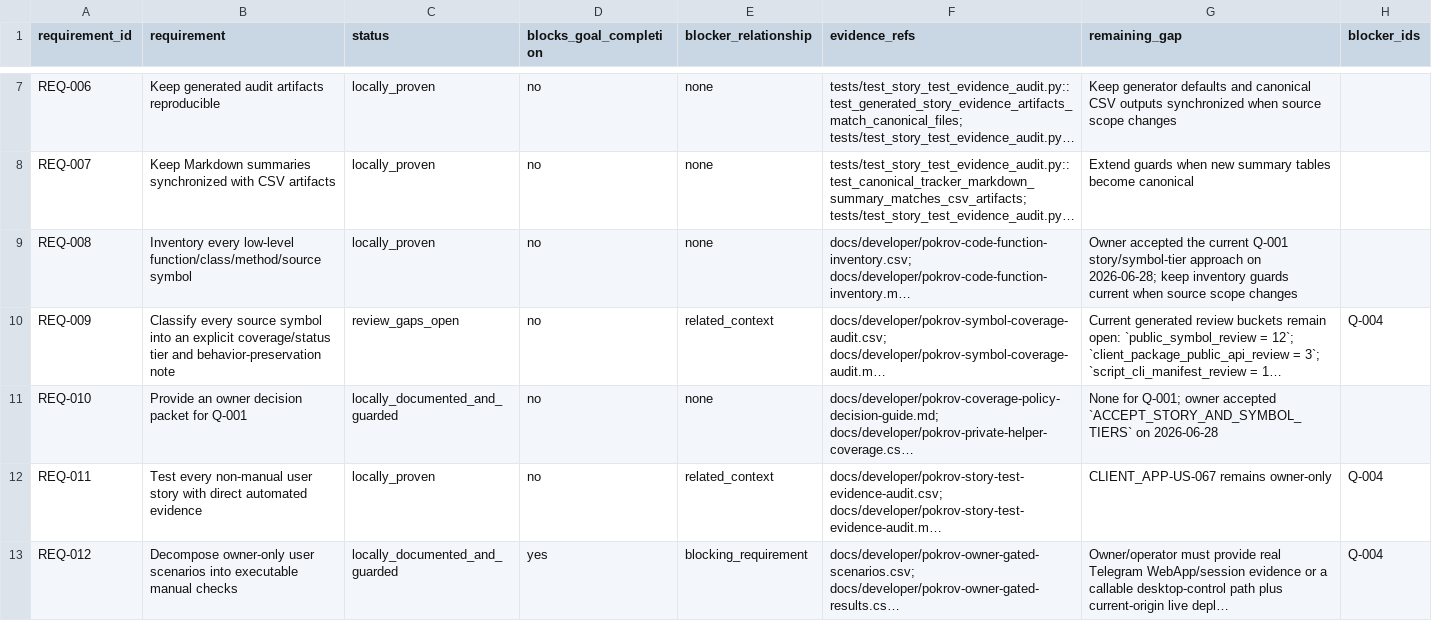
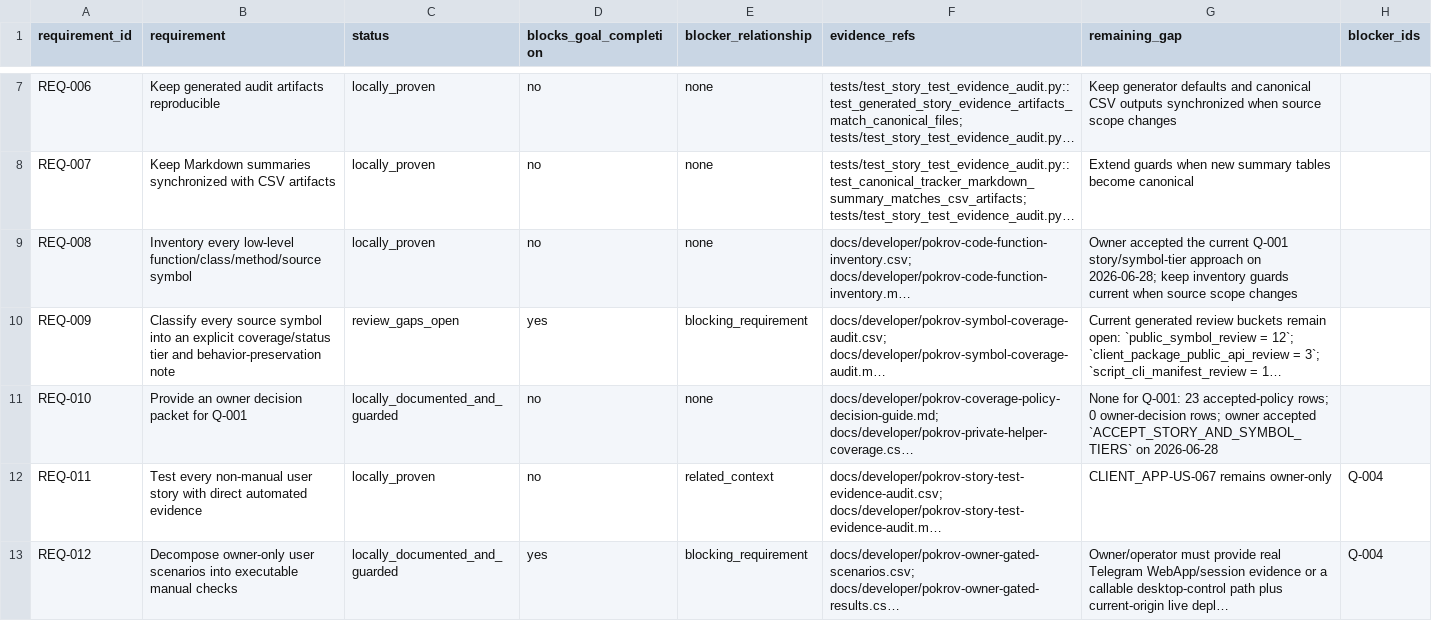
Before and after one commit to Kiwunaka/portal, a CSV file: docs/developer/work-orders/2026-06-27--repo-feature-story-audit/COMPLETION-AUDIT.csv, drawn as a sheet; only a part is shown, gaps mark what is left out; long unchanged cells end in …; the diff names each change by its address in the sheet, - before the commit and + after, or states it on an @@ line.

```diff
--- a/docs/developer/work-orders/2026-06-27--repo-feature-story-audit/COMPLETION-AUDIT.csv
+++ b/docs/developer/work-orders/2026-06-27--repo-feature-story-audit/COMPLETION-AUDIT.csv
-D10 (blocks_goal_completion): no
+D10 (blocks_goal_completion): yes
-E10 (blocker_relationship): related_context
+E10 (blocker_relationship): blocking_requirement
-H10 (blocker_ids): Q-004
+H10 (blocker_ids): (empty)
-G11 (remaining_gap): None for Q-001; owner accepted…
+G11 (remaining_gap): None for Q-001: 23 accepted-policy rows; 0 owner-decision rows; owner accepted…
```
Also changed, not shown: docs/developer/pokrov-open-questions.csv, docs/developer/pokrov-private-helper-coverage.csv, 9 other files.
